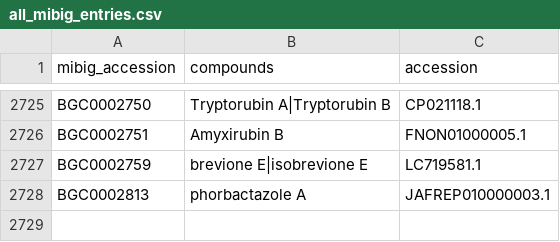
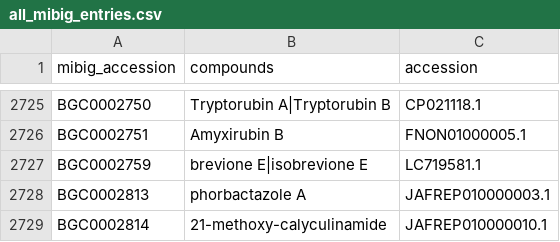
Before and after one commit to mmzdouc/mibigger, a CSV file: mibigger/all_mibig_entries.csv, drawn as a sheet; only a part is shown, gaps mark what is left out.

Commit message:
Created entry for BGC0002814

```diff
--- a/mibigger/all_mibig_entries.csv
+++ b/mibigger/all_mibig_entries.csv
@@ -2728 +2728,2 @@ BGC0002759,brevione E|isobrevione E,LC719581.1
 BGC0002813,phorbactazole A,JAFREP010000003.1
+BGC0002814,21-methoxy-calyculinamide,JAFREP010000010.1
```
Also changed, not shown: 1 other file.
